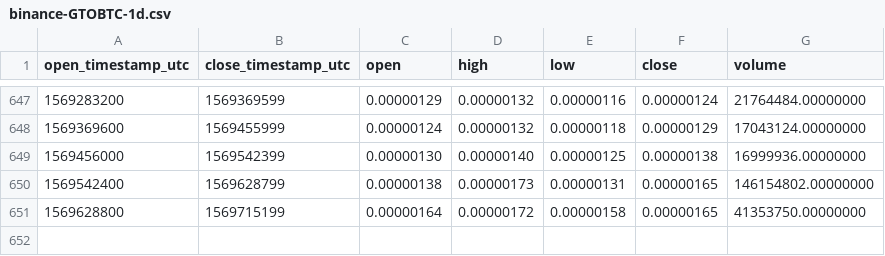
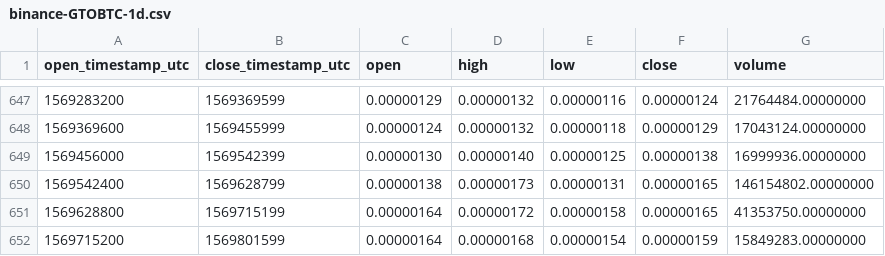
Before and after one commit to cryptobigbro/binance-GTOBTC, a CSV file: binance-GTOBTC-1d.csv, drawn as a sheet; only a part is shown, gaps mark what is left out.

Commit message:
Update OHLCV data.

```diff
--- a/binance-GTOBTC-1d.csv
+++ b/binance-GTOBTC-1d.csv
@@ -651 +651,2 @@ open_timestamp_utc,close_timestamp_utc,open,high,low,close,volume
 1569628800,1569715199,0.00000164,0.00000172,0.00000158,0.00000165,41353750.00000000
+1569715200,1569801599,0.00000164,0.00000168,0.00000154,0.00000159,15849283.00000000
```
Also changed, not shown: 1 other file.
